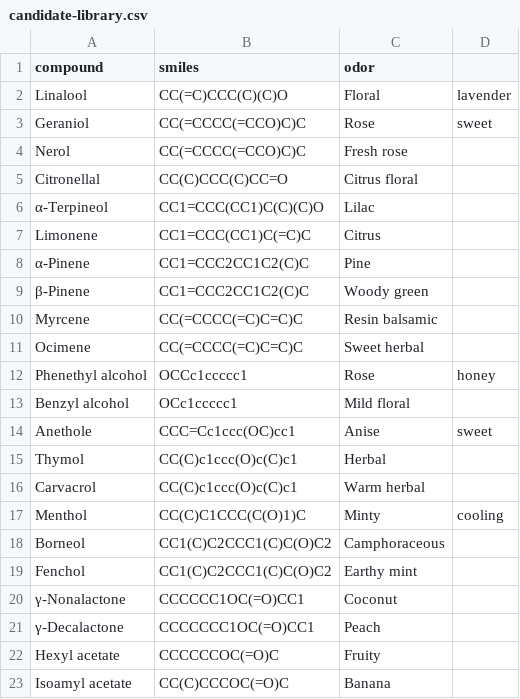
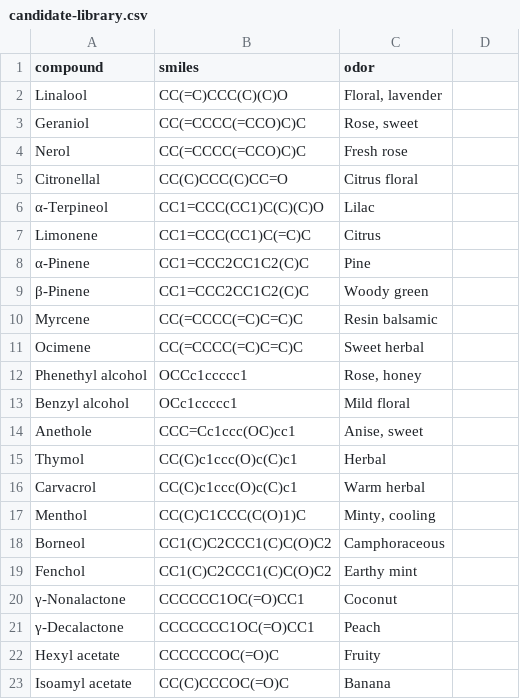
Before and after one commit to Zeira-AI/workflow-data, a CSV file: public/data/dsm-f/candidate-library.csv, drawn as a sheet; only a part is shown; the diff names each change by its address in the sheet, - before the commit and + after, or states it on an @@ line.

Commit message:
dsm-f data

```diff
--- a/public/data/dsm-f/candidate-library.csv
+++ b/public/data/dsm-f/candidate-library.csv
-C2 (odor): Floral
+C2 (odor): Floral, lavender
-D2: lavender
+D2: (empty)
-C3 (odor): Rose
+C3 (odor): Rose, sweet
-D3: sweet
+D3: (empty)
-C12 (odor): Rose
+C12 (odor): Rose, honey
-D12: honey
+D12: (empty)
-C14 (odor): Anise
+C14 (odor): Anise, sweet
-D14: sweet
+D14: (empty)
-C17 (odor): Minty
+C17 (odor): Minty, cooling
-D17: cooling
+D17: (empty)
```
Also changed, not shown: 21 other files.
